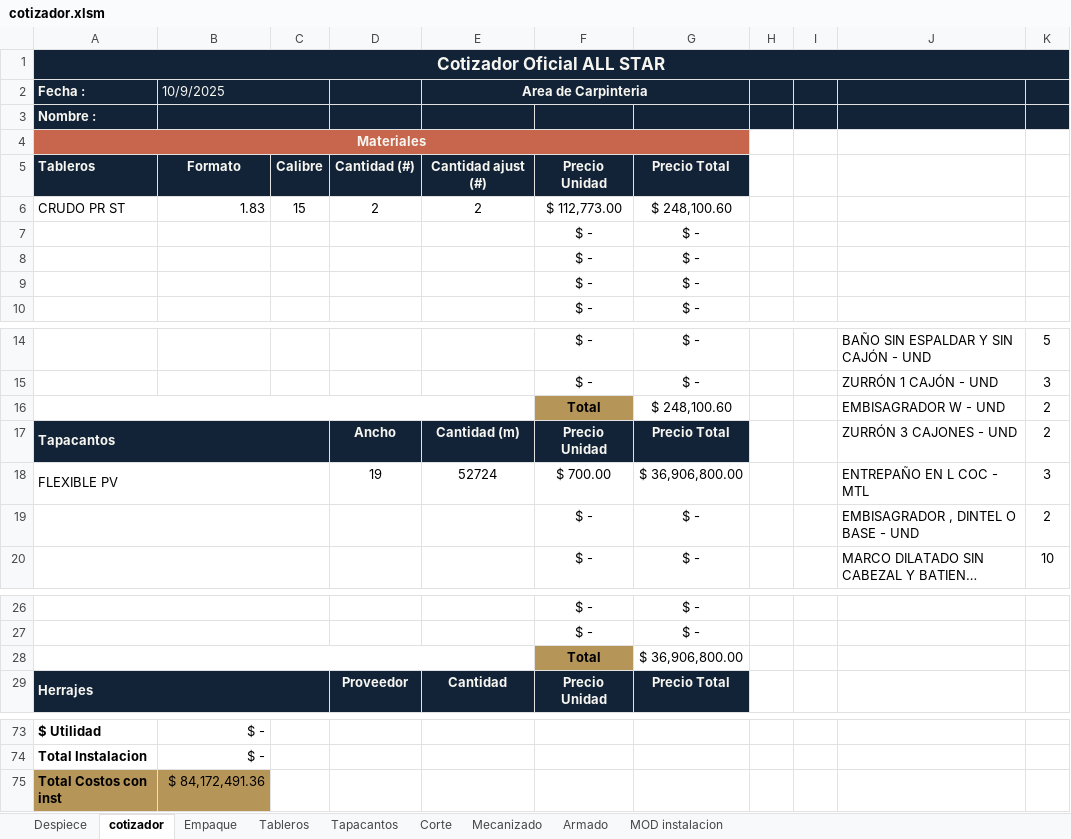
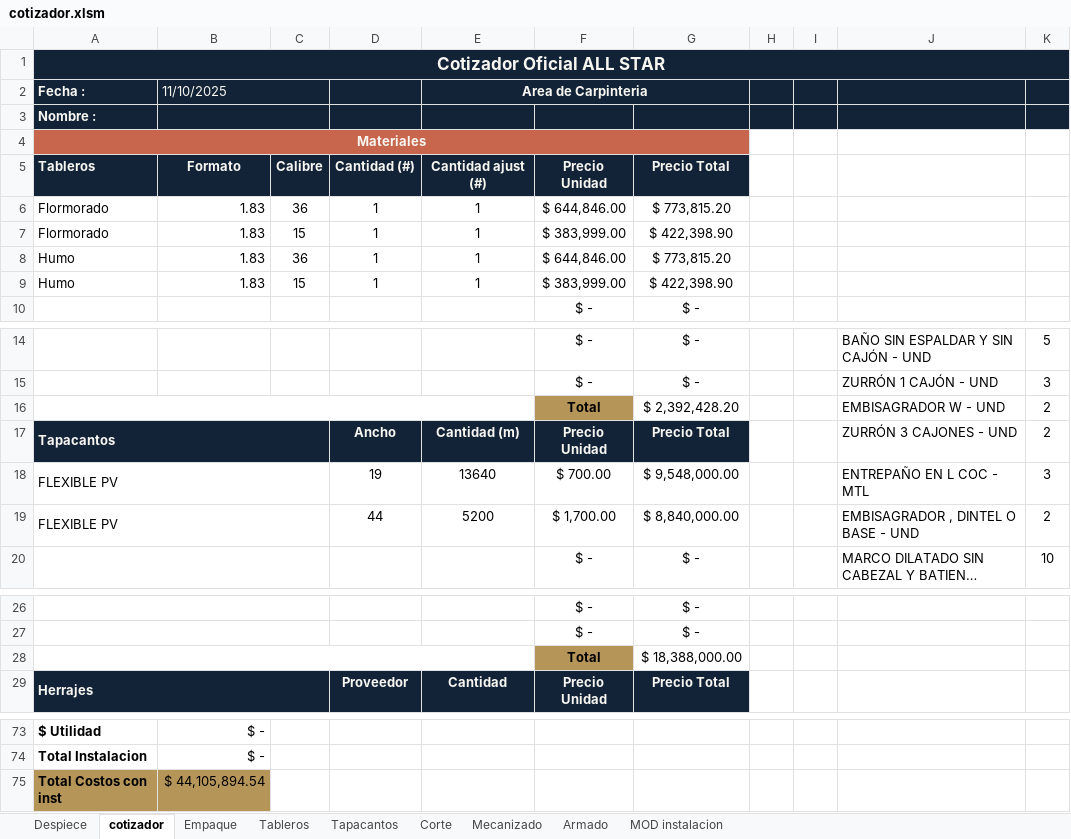
Before and after one commit to StarBot-Git/Redimension-Carpinteria, an Excel workbook: assets/templates/cotizador.xlsm, sheet cotizador, drawn as a sheet; only a part is shown, gaps mark what is left out; long unchanged cells end in …; values as stored, in another font and other column widths than the file's, no borders; charts and pictures not drawn; removed rows and columns are numbered as before the commit, all else as after; the diff covers the shown part only; the diff names each change by its address in the sheet, - before the commit and + after, or states it on an @@ line.

```diff
--- a/assets/templates/cotizador.xlsm (sheet cotizador)
+++ b/assets/templates/cotizador.xlsm (sheet cotizador)
-B2: 10/9/2025
+B2: 11/10/2025
-row 6: CRUDO PR ST | 1.83 | 15 | 2 | 2 | $ 112,773.00 | $ 248,100.60
-row 7:  |  |  |  |  | $ - | $ -
-row 8:  |  |  |  |  | $ - | $ -
-row 9:  |  |  |  |  | $ - | $ -
+row 6: Flormorado | 1.83 | 36 | 1 | 1 | $ 644,846.00 | $ 773,815.20
+row 7: Flormorado | 1.83 | 15 | 1 | 1 | $ 383,999.00 | $ 422,398.90
+row 8: Humo | 1.83 | 36 | 1 | 1 | $ 644,846.00 | $ 773,815.20
+row 9: Humo | 1.83 | 15 | 1 | 1 | $ 383,999.00 | $ 422,398.90
-G16: $ 248,100.60
+G16: $ 2,392,428.20
-E18: 52724
+E18: 13640
-G18: $ 36,906,800.00
+G18: $ 9,548,000.00
-row 19:  |  |  |  |  | $ - | $ - |  |  | EMBISAGRADOR , DINTEL O BASE - UND | 2
+row 19: FLEXIBLE PV |  |  | 44 | 5200 | $ 1,700.00 | $ 8,840,000.00 |  |  | EMBISAGRADOR , DINTEL O BASE - UND | 2
-G28: $ 36,906,800.00
+G28: $ 18,388,000.00
-B75: $ 84,172,491.36
+B75: $ 44,105,894.54
```
Also changed, not shown: 11 edited cells elsewhere in this sheet, sheet Tableros, sheet Despiece, sheet Corte, formulas that keep their value, 9 other files.
